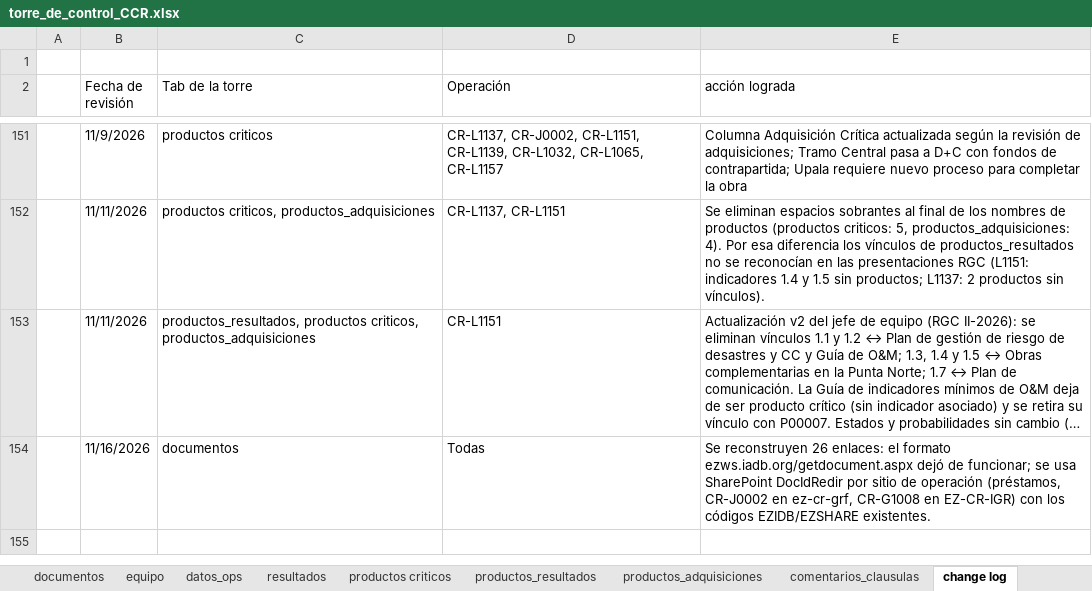
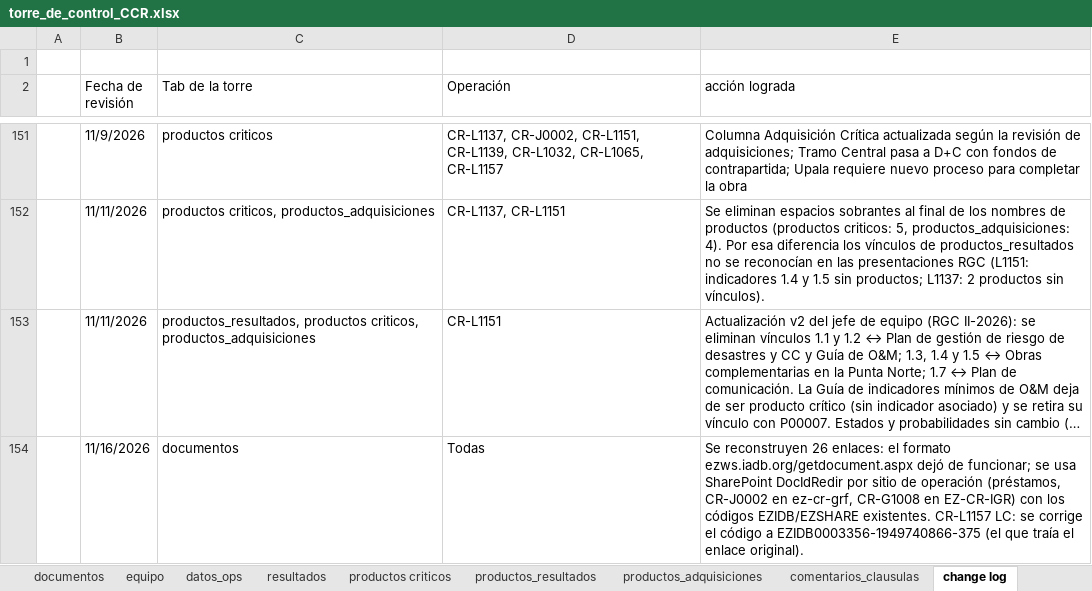
Before and after one commit to aborbonm/torre-control-ccr, an Excel workbook: torre_de_control_CCR.xlsx, sheet change log, drawn as a sheet; only a part is shown, gaps mark what is left out; long unchanged cells end in …; values as stored, in another font and other column widths than the file's, no borders; the diff names each change by its address in the sheet, - before the commit and + after, or states it on an @@ line.

```diff
--- a/torre_de_control_CCR.xlsx (sheet change log)
+++ b/torre_de_control_CCR.xlsx (sheet change log)
-E154 (acción lograda): …EZIDB/EZSHARE existentes.
+E154 (acción lograda): …EZIDB/EZSHARE existentes. CR-L1157 LC: se corrige el código a EZIDB0003356-1949740866-375 (el que traía el enlace original).
```
Also changed, not shown: sheet documentos.
